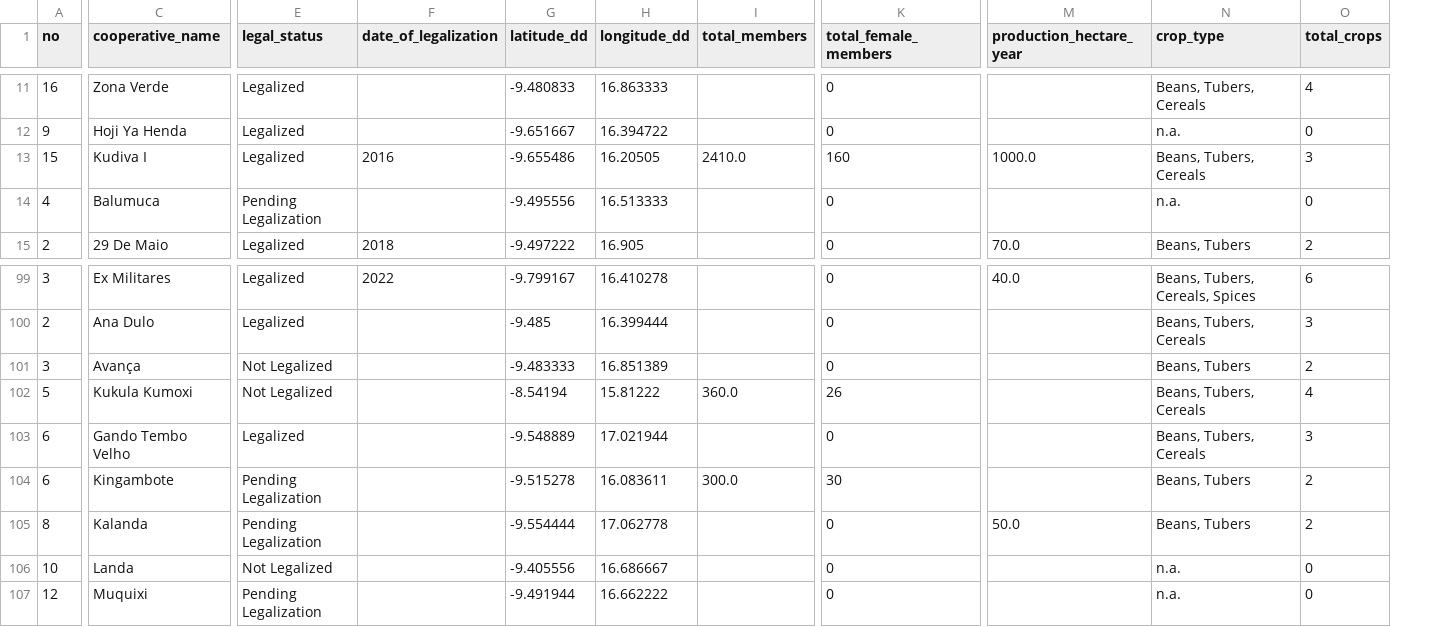
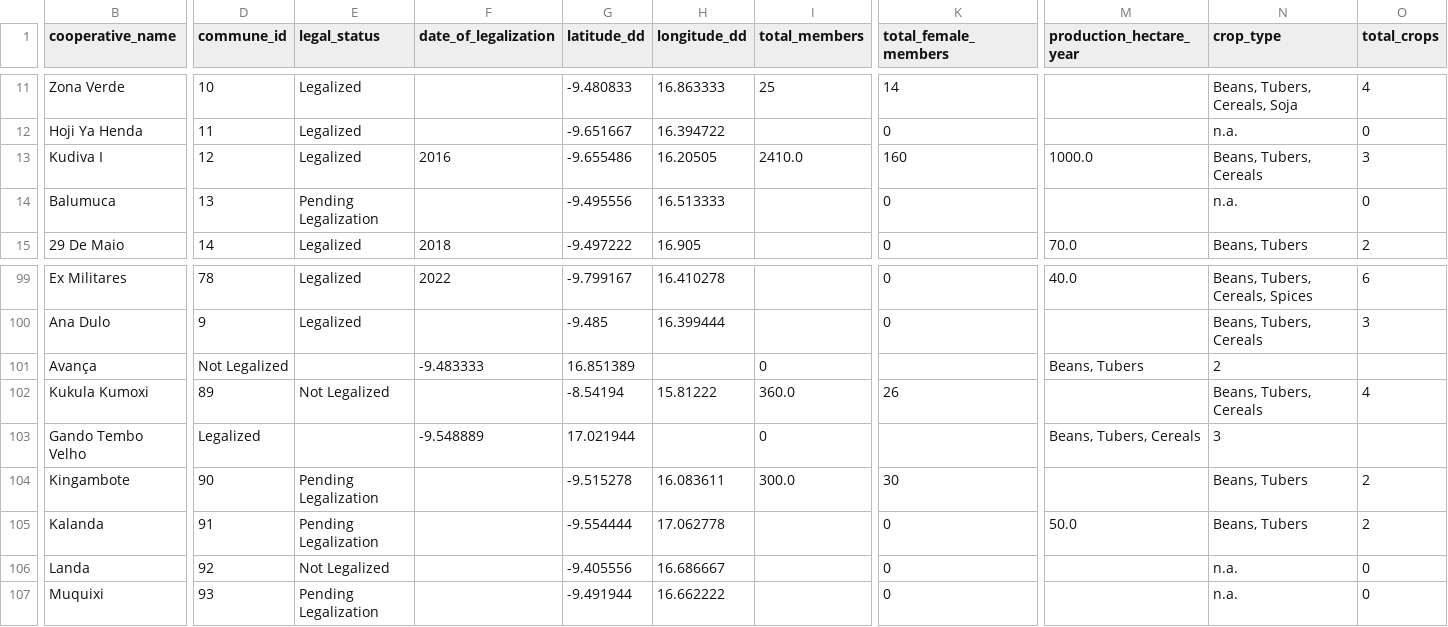
Before and after one commit to ulfboge/coops-malanje, a CSV file: qgis/data/cooperatives.csv, drawn as a sheet; only a part is shown, gaps mark what is left out; removed rows and columns are numbered as before the commit, all else as after; the diff covers the shown part only; the diff names each change by its address in the sheet, - before the commit and + after, or states it on an @@ line.

Commit message:
Major update: Enhanced web map with filtering and search, updated database structure with communes, added documentation

```diff
--- a/qgis/data/cooperatives.csv
+++ b/qgis/data/cooperatives.csv
-column A (no), rows 11-15: 16 | 9 | 15 | 4 | 2; rows 99-107: 3 | 2 | 3 | 5 | 6 | 6 | 8 | 10 | 12
+column D (commune_id), rows 11-15: 10 | 11 | 12 | 13 | 14; rows 99-107: 78 | 9 | Not Legalized | 89 | Legalized | 90 | 91 | 92 | 93
-I11 (total_members): (empty)
+I11 (total_members): 25
-K11 (total_female_members): 0
+K11 (total_female_members): 14
-N11 (crop_type): Beans, Tubers, Cereals
+N11 (crop_type): Beans, Tubers, Cereals, Soja
-E101 (legal_status): Not Legalized
+E101 (legal_status): (empty)
-F101 (date_of_legalization): (empty)
+F101 (date_of_legalization): -9.483333
-G101 (latitude_dd): -9.483333
+G101 (latitude_dd): 16.851389
-H101 (longitude_dd): 16.851389
+H101 (longitude_dd): (empty)
-I101 (total_members): (empty)
+I101 (total_members): 0
-K101 (total_female_members): 0
+K101 (total_female_members): (empty)
-M101 (production_hectare_year): (empty)
+M101 (production_hectare_year): Beans, Tubers
-N101 (crop_type): Beans, Tubers
+N101 (crop_type): 2
-O101 (total_crops): 2
+O101 (total_crops): (empty)
-E103 (legal_status): Legalized
+E103 (legal_status): (empty)
-F103 (date_of_legalization): (empty)
+F103 (date_of_legalization): -9.548889
-G103 (latitude_dd): -9.548889
+G103 (latitude_dd): 17.021944
-H103 (longitude_dd): 17.021944
+H103 (longitude_dd): (empty)
-I103 (total_members): (empty)
+I103 (total_members): 0
-K103 (total_female_members): 0
+K103 (total_female_members): (empty)
-M103 (production_hectare_year): (empty)
+M103 (production_hectare_year): Beans, Tubers, Cereals
-N103 (crop_type): Beans, Tubers, Cereals
+N103 (crop_type): 3
-O103 (total_crops): 3
+O103 (total_crops): (empty)
```
Also changed, not shown: 35 edited cells elsewhere in this file, qgis/data/cooperative_crop_types.csv, 23 other files.
